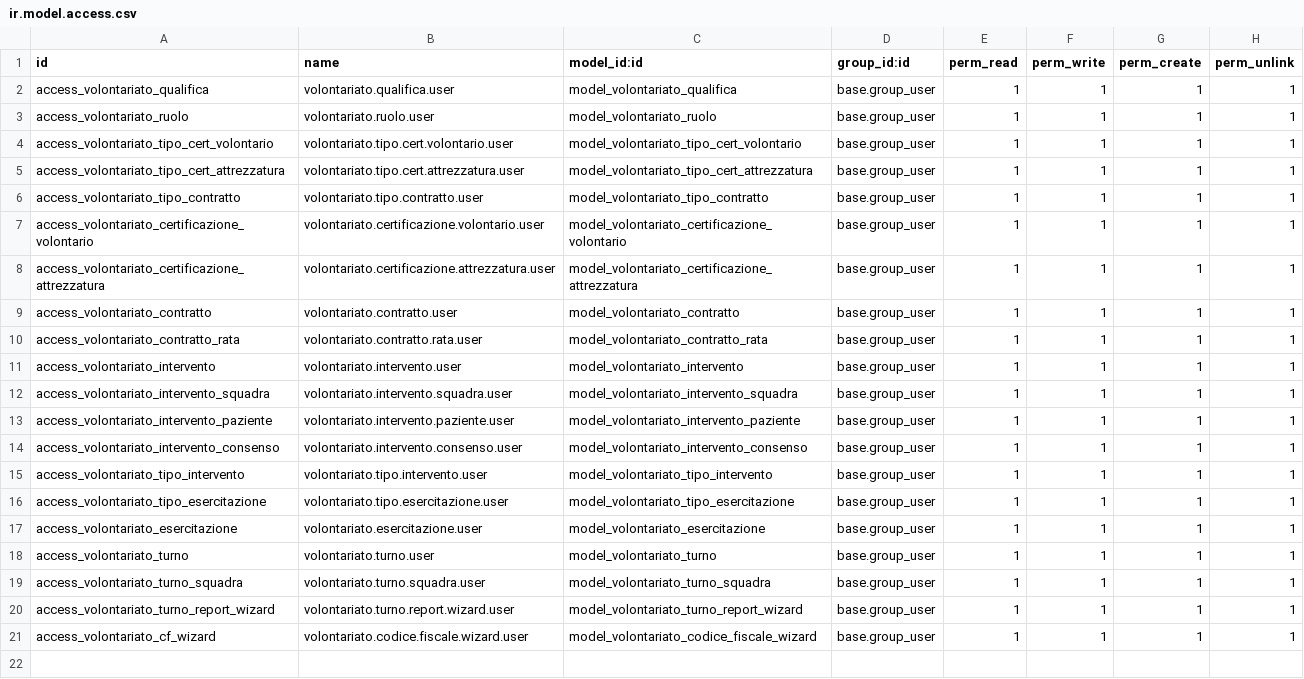
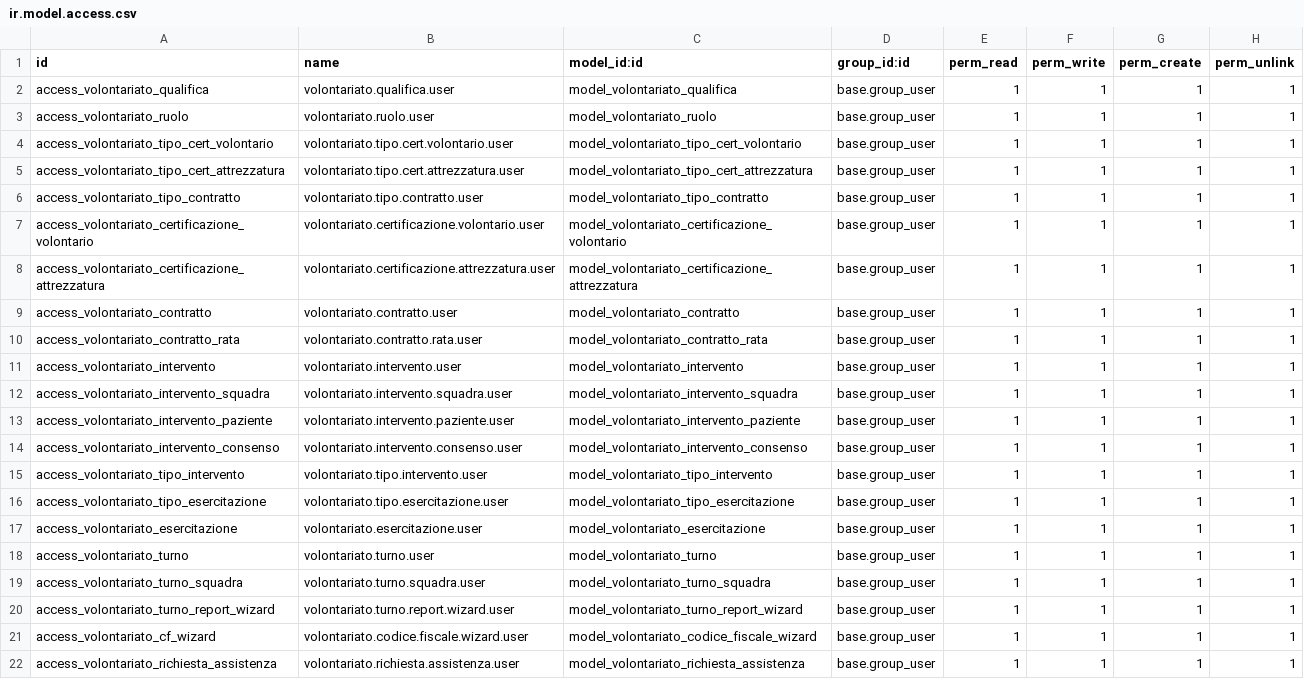
Before and after one commit to toninobuonanno/cloudpepper-addons19, a CSV file: gestione_ass_volontariato/security/ir.model.access.csv, drawn as a sheet; the diff names each change by its address in the sheet, - before the commit and + after, or states it on an @@ line.

```diff
--- a/gestione_ass_volontariato/security/ir.model.access.csv
+++ b/gestione_ass_volontariato/security/ir.model.access.csv
+row 22: access_volontariato_richiesta_assistenza | volontariato.richiesta.assistenza.user | model_volontariato_richiesta_assistenza | base.group_user | 1 | 1 | 1 | 1
```
Also changed, not shown: 7 other files.
